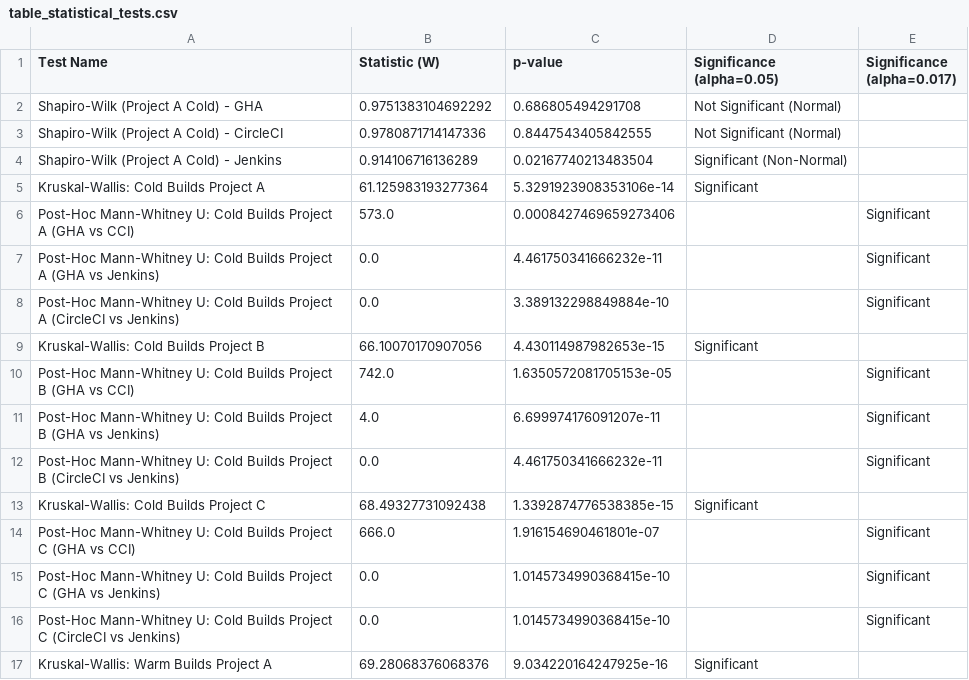
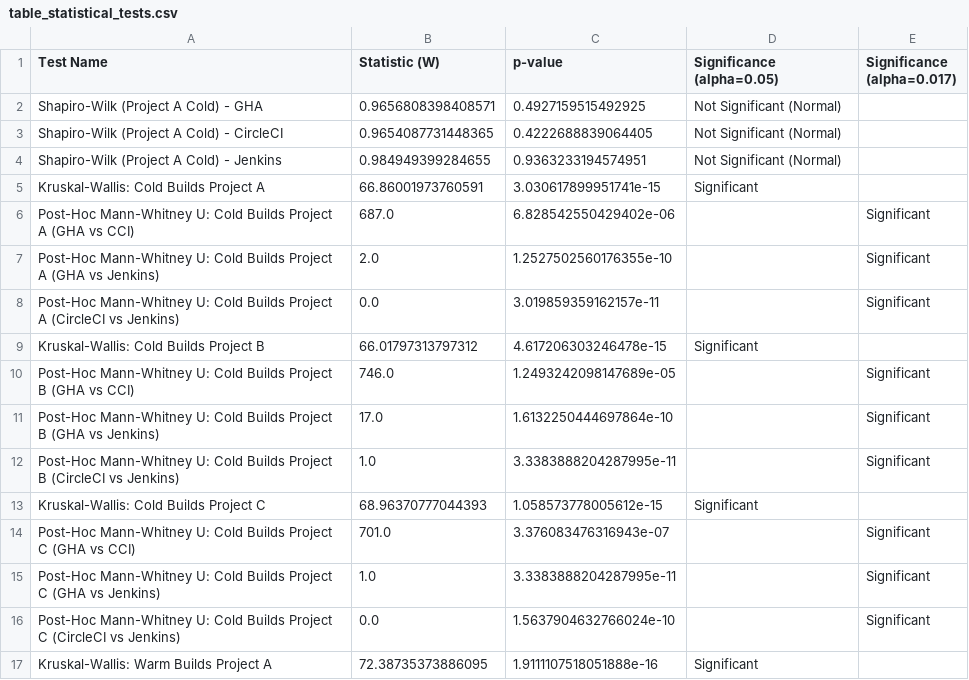
Before and after one commit to pudelroshan26-sudo/github_genkins_circleci, a CSV file: thesis_tables/table_statistical_tests.csv, drawn as a sheet; only a part is shown; the diff covers the shown part only.

```diff
--- a/thesis_tables/table_statistical_tests.csv
+++ b/thesis_tables/table_statistical_tests.csv
@@ -1,17 +1,17 @@
 Test Name,Statistic (W),p-value,Significance (alpha=0.05),Significance (alpha=0.017)
-Shapiro-Wilk (Project A Cold) - GHA,0.9751383104692292,0.686805494291708,Not Significant (Normal),
-Shapiro-Wilk (Project A Cold) - CircleCI,0.9780871714147336,0.8447543405842555,Not Significant (Normal),
-Shapiro-Wilk (Project A Cold) - Jenkins,0.914106716136289,0.02167740213483504,Significant (Non-Normal),
-Kruskal-Wallis: Cold Builds Project A,61.125983193277364,5.3291923908353106e-14,Significant,
-Post-Hoc Mann-Whitney U: Cold Builds Project A (GHA vs CCI),573.0,0.0008427469659273406,,Significant
-Post-Hoc Mann-Whitney U: Cold Builds Project A (GHA vs Jenkins),0.0,4.461750341666232e-11,,Significant
-Post-Hoc Mann-Whitney U: Cold Builds Project A (CircleCI vs Jenkins),0.0,3.389132298849884e-10,,Significant
-Kruskal-Wallis: Cold Builds Project B,66.10070170907056,4.430114987982653e-15,Significant,
-Post-Hoc Mann-Whitney U: Cold Builds Project B (GHA vs CCI),742.0,1.6350572081705153e-05,,Significant
-Post-Hoc Mann-Whitney U: Cold Builds Project B (GHA vs Jenkins),4.0,6.699974176091207e-11,,Significant
-Post-Hoc Mann-Whitney U: Cold Builds Project B (CircleCI vs Jenkins),0.0,4.461750341666232e-11,,Significant
-Kruskal-Wallis: Cold Builds Project C,68.49327731092438,1.3392874776538385e-15,Significant,
-Post-Hoc Mann-Whitney U: Cold Builds Project C (GHA vs CCI),666.0,1.916154690461801e-07,,Significant
-Post-Hoc Mann-Whitney U: Cold Builds Project C (GHA vs Jenkins),0.0,1.0145734990368415e-10,,Significant
-Post-Hoc Mann-Whitney U: Cold Builds Project C (CircleCI vs Jenkins),0.0,1.0145734990368415e-10,,Significant
-Kruskal-Wallis: Warm Builds Project A,69.28068376068376,9.034220164247925e-16,Significant,
+Shapiro-Wilk (Project A Cold) - GHA,0.9656808398408571,0.4927159515492925,Not Significant (Normal),
+Shapiro-Wilk (Project A Cold) - CircleCI,0.9654087731448365,0.4222688839064405,Not Significant (Normal),
+Shapiro-Wilk (Project A Cold) - Jenkins,0.984949399284655,0.9363233194574951,Not Significant (Normal),
+Kruskal-Wallis: Cold Builds Project A,66.86001973760591,3.030617899951741e-15,Significant,
+Post-Hoc Mann-Whitney U: Cold Builds Project A (GHA vs CCI),687.0,6.828542550429402e-06,,Significant
+Post-Hoc Mann-Whitney U: Cold Builds Project A (GHA vs Jenkins),2.0,1.2527502560176355e-10,,Significant
+Post-Hoc Mann-Whitney U: Cold Builds Project A (CircleCI vs Jenkins),0.0,3.019859359162157e-11,,Significant
+Kruskal-Wallis: Cold Builds Project B,66.01797313797312,4.617206303246478e-15,Significant,
+Post-Hoc Mann-Whitney U: Cold Builds Project B (GHA vs CCI),746.0,1.2493242098147689e-05,,Significant
+Post-Hoc Mann-Whitney U: Cold Builds Project B (GHA vs Jenkins),17.0,1.6132250444697864e-10,,Significant
+Post-Hoc Mann-Whitney U: Cold Builds Project B (CircleCI vs Jenkins),1.0,3.3383888204287995e-11,,Significant
+Kruskal-Wallis: Cold Builds Project C,68.96370777044393,1.058573778005612e-15,Significant,
+Post-Hoc Mann-Whitney U: Cold Builds Project C (GHA vs CCI),701.0,3.376083476316943e-07,,Significant
+Post-Hoc Mann-Whitney U: Cold Builds Project C (GHA vs Jenkins),1.0,3.3383888204287995e-11,,Significant
+Post-Hoc Mann-Whitney U: Cold Builds Project C (CircleCI vs Jenkins),0.0,1.5637904632766024e-10,,Significant
+Kruskal-Wallis: Warm Builds Project A,72.38735373886095,1.9111107518051888e-16,Significant,
```
Also changed, not shown: 28 edited cells elsewhere in this file, thesis_tables/table_build_performance_summary.csv, thesis_tables/table_overall_scores.csv, 16 other files.
